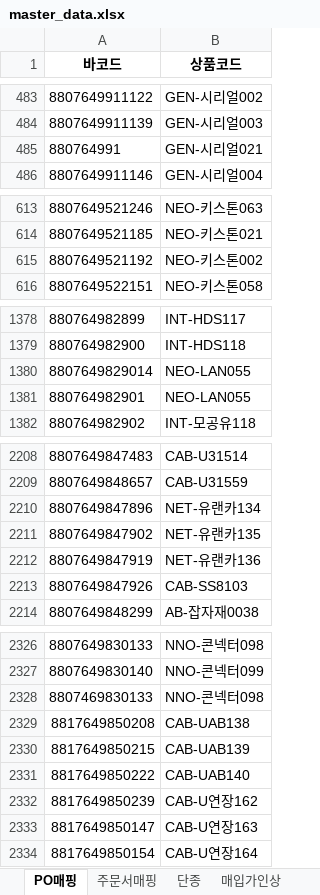
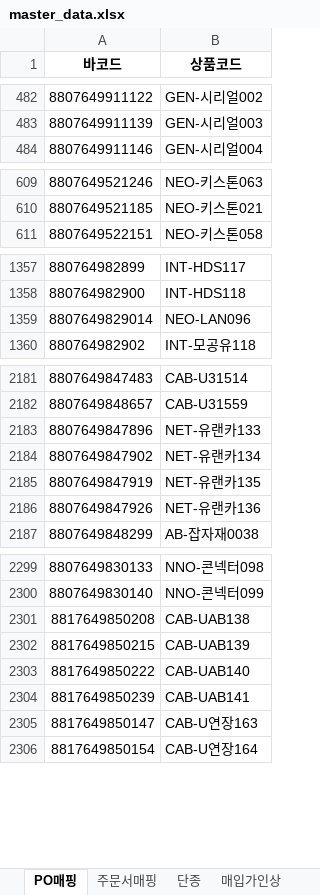
Before and after one commit to lanstar1/order-agent, an Excel workbook: data/barcode/master_data.xlsx, sheet PO매핑, drawn as a sheet; only a part is shown, gaps mark what is left out; values as stored, in another font and other column widths than the file's, no borders; removed rows and columns are numbered as before the commit, all else as after; the diff covers the shown part only; the diff names each change by its address in the sheet, - before the commit and + after, or states it on an @@ line.

```diff
--- a/data/barcode/master_data.xlsx (sheet PO매핑)
+++ b/data/barcode/master_data.xlsx (sheet PO매핑)
-row 485: 880764991 | GEN-시리얼021
-row 615: 8807649521192 | NEO-키스톤002
-B1359 (상품코드): NEO-LAN055
+B1359 (상품코드): NEO-LAN096
-row 1381: 880764982901 | NEO-LAN055
-B2183 (상품코드): NET-유랜카134
+B2183 (상품코드): NET-유랜카133
-B2184 (상품코드): NET-유랜카135
+B2184 (상품코드): NET-유랜카134
-B2185 (상품코드): NET-유랜카136
+B2185 (상품코드): NET-유랜카135
-B2186 (상품코드): CAB-SS8103
+B2186 (상품코드): NET-유랜카136
-row 2328: 8807469830133 | NNO-콘넥터098
-B2304 (상품코드): CAB-U연장162
+B2304 (상품코드): CAB-UAB141
```
Also changed, not shown: 24 removed rows and 14 edited cells elsewhere in this sheet.
